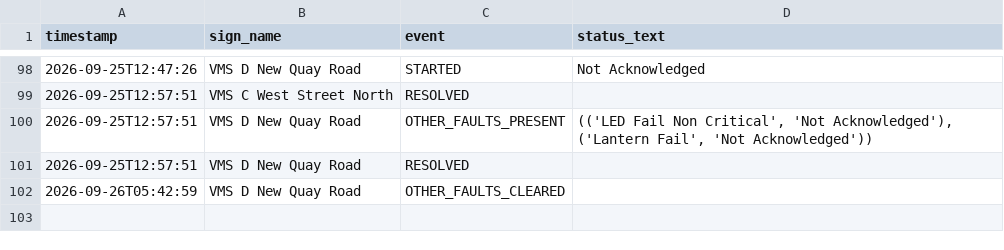
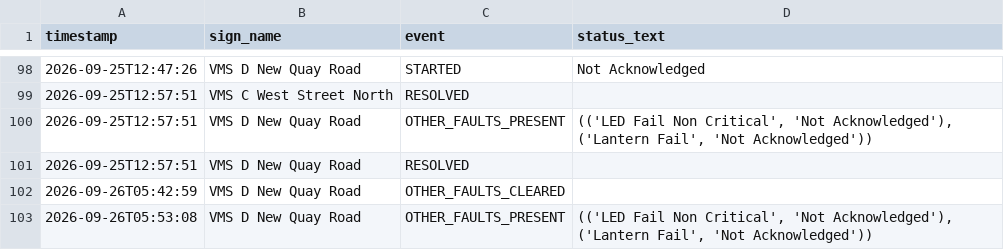
Before and after one commit to iamthecountofmontecrypto-a11y/vms, a CSV file: fault_log.csv, drawn as a sheet; only a part is shown, gaps mark what is left out; the diff names each change by its address in the sheet, - before the commit and + after, or states it on an @@ line.

Commit message:
Update fault_log.csv/heartbeat.txt/sign_states.json 2026-09-26T05:53:48

```diff
--- a/fault_log.csv
+++ b/fault_log.csv
+row 103: 2026-09-26T05:53:08 | VMS D New Quay Road | OTHER_FAULTS_PRESENT | (('LED Fail Non Critical', 'Not Acknowledged'), ('Lantern Fail', 'Not Acknowledged'))
```
Also changed, not shown: 2 other files.
